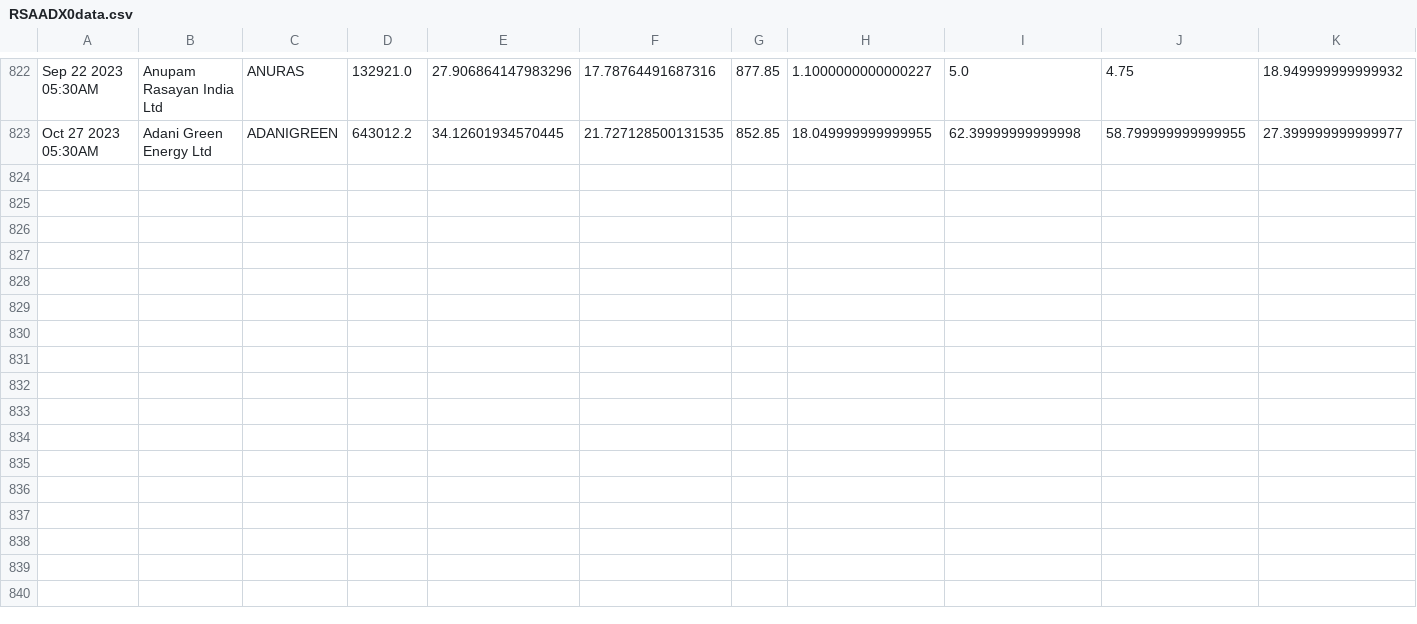
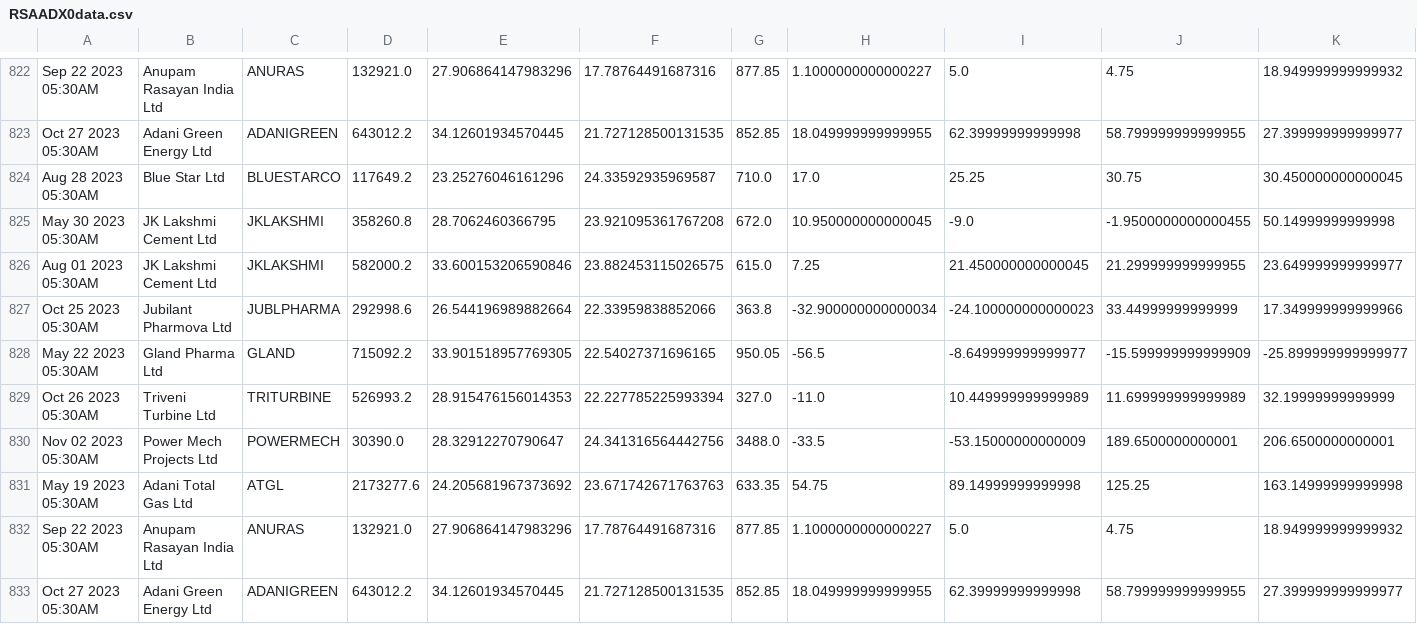
Before and after one commit to bentx/StockSpell, a CSV file: Results/details/RSAADX0data.csv, drawn as a sheet; only a part is shown, gaps mark what is left out; rows hold the shown columns only; the diff names each change by its address in the sheet, - before the commit and + after, or states it on an @@ line.

```diff
--- a/Results/details/RSAADX0data.csv
+++ b/Results/details/RSAADX0data.csv
+row 824: Aug 28 2023 05:30AM | Blue Star Ltd | BLUESTARCO | 117649.2 | 23.25276046161296 | 24.33592935969587 | 710.0 | 17.0 | 25.25 | 30.75 | 30.450000000000045
+row 825: May 30 2023 05:30AM | JK Lakshmi Cement Ltd | JKLAKSHMI | 358260.8 | 28.7062460366795 | 23.921095361767208 | 672.0 | 10.950000000000045 | -9.0 | -1.9500000000000455 | 50.14999999999998
+row 826: Aug 01 2023 05:30AM | JK Lakshmi Cement Ltd | JKLAKSHMI | 582000.2 | 33.600153206590846 | 23.882453115026575 | 615.0 | 7.25 | 21.450000000000045 | 21.299999999999955 | 23.649999999999977
+row 827: Oct 25 2023 05:30AM | Jubilant Pharmova Ltd | JUBLPHARMA | 292998.6 | 26.544196989882664 | 22.33959838852066 | 363.8 | -32.900000000000034 | -24.100000000000023 | 33.44999999999999 | 17.349999999999966
+row 828: May 22 2023 05:30AM | Gland Pharma Ltd | GLAND | 715092.2 | 33.901518957769305 | 22.54027371696165 | 950.05 | -56.5 | -8.649999999999977 | -15.599999999999909 | -25.899999999999977
+row 829: Oct 26 2023 05:30AM | Triveni Turbine Ltd | TRITURBINE | 526993.2 | 28.915476156014353 | 22.227785225993394 | 327.0 | -11.0 | 10.449999999999989 | 11.699999999999989 | 32.19999999999999
+row 830: Nov 02 2023 05:30AM | Power Mech Projects Ltd | POWERMECH | 30390.0 | 28.32912270790647 | 24.341316564442756 | 3488.0 | -33.5 | -53.15000000000009 | 189.6500000000001 | 206.6500000000001
+row 831: May 19 2023 05:30AM | Adani Total Gas Ltd | ATGL | 2173277.6 | 24.205681967373692 | 23.671742671763763 | 633.35 | 54.75 | 89.14999999999998 | 125.25 | 163.14999999999998
+row 832: Sep 22 2023 05:30AM | Anupam Rasayan India Ltd | ANURAS | 132921.0 | 27.906864147983296 | 17.78764491687316 | 877.85 | 1.1000000000000227 | 5.0 | 4.75 | 18.949999999999932
+row 833: Oct 27 2023 05:30AM | Adani Green Energy Ltd | ADANIGREEN | 643012.2 | 34.12601934570445 | 21.727128500131535 | 852.85 | 18.049999999999955 | 62.39999999999998 | 58.799999999999955 | 27.399999999999977
```
Also changed, not shown: Results/details/RSAADX2data.csv, Results/overall/0SuperTrendEWMoverAll.csv, 35 other files.
